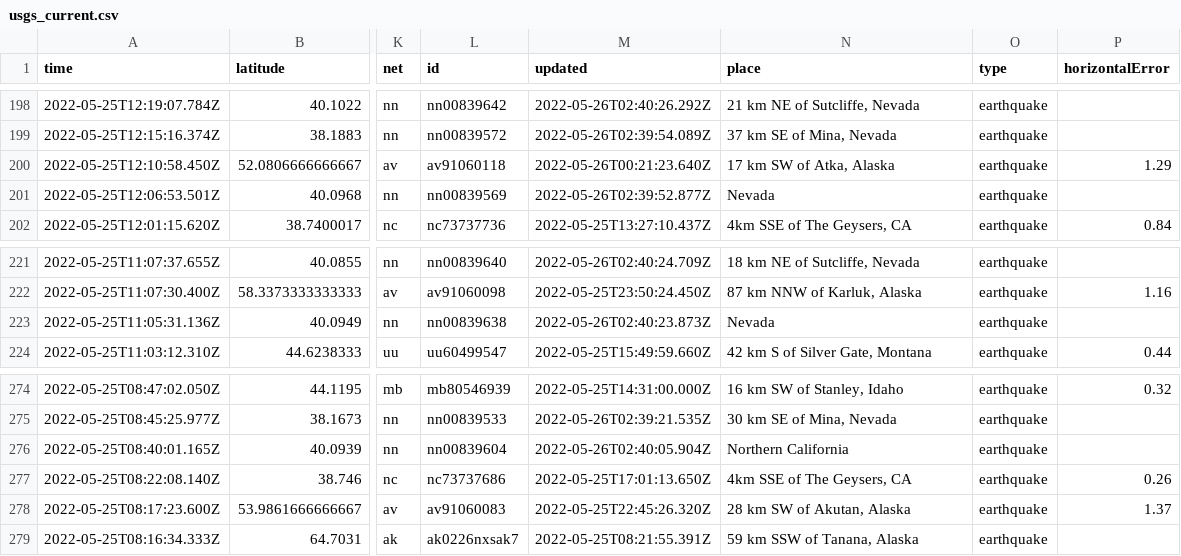
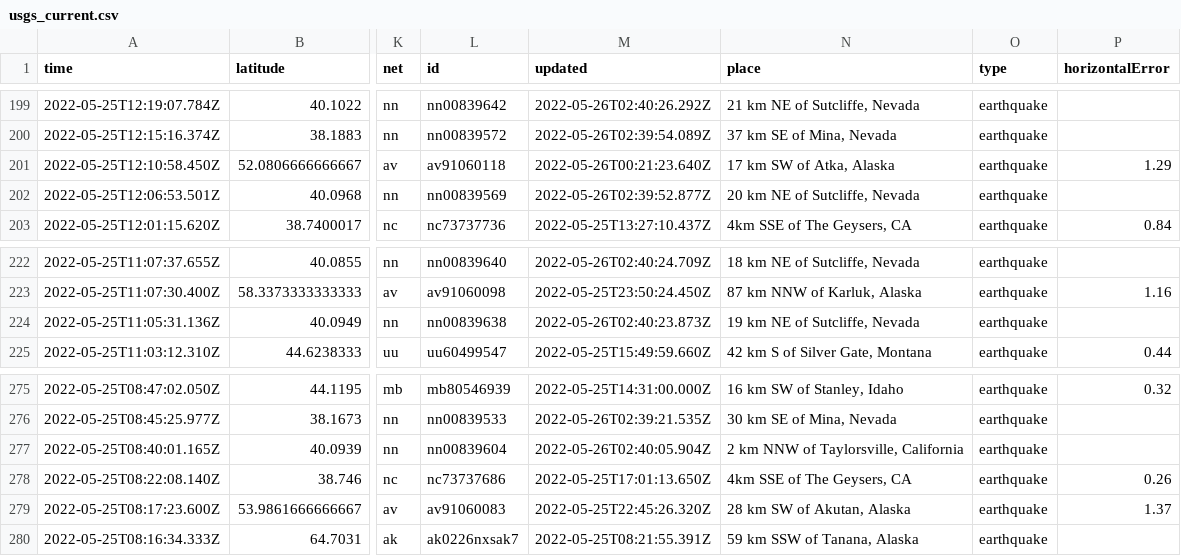
Before and after one commit to CHelmsenterprisenewscom/my-reporting-robot, a CSV file: usgs_current.csv, drawn as a sheet; only a part is shown, gaps mark what is left out; addresses are those after the commit; the diff covers the shown part only; the diff names each change by its address in the sheet, - before the commit and + after, or states it on an @@ line.

```diff
--- a/usgs_current.csv
+++ b/usgs_current.csv
-N202 (place): Nevada
+N202 (place): 20 km NE of Sutcliffe, Nevada
-N224 (place): Nevada
+N224 (place): 19 km NE of Sutcliffe, Nevada
-N277 (place): Northern California
+N277 (place): 2 km NNW of Taylorsville, California
```
Also changed, not shown: 1 added row, 4 removed rows and 10 edited cells elsewhere in this file.
